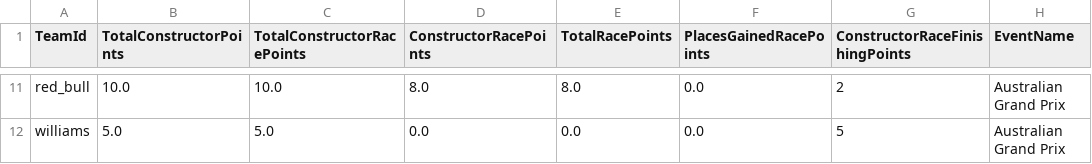
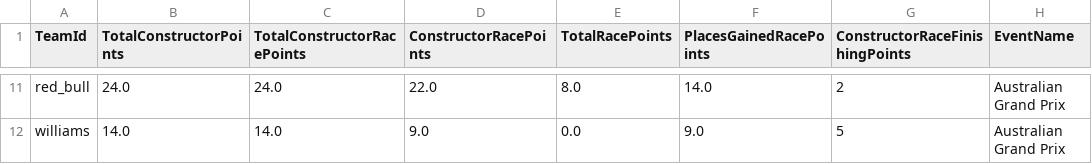
Before and after one commit to timhagan/f1_points, a CSV file: data/constructor_points_2026_current.csv, drawn as a sheet; only a part is shown, gaps mark what is left out; the diff covers the shown part only; the diff names each change by its address in the sheet, - before the commit and + after, or states it on an @@ line.

```diff
--- a/data/constructor_points_2026_current.csv
+++ b/data/constructor_points_2026_current.csv
-B11 (TotalConstructorPoints): 10.0
+B11 (TotalConstructorPoints): 24.0
-C11 (TotalConstructorRacePoints): 10.0
+C11 (TotalConstructorRacePoints): 24.0
-D11 (ConstructorRacePoints): 8.0
+D11 (ConstructorRacePoints): 22.0
-F11 (PlacesGainedRacePoints): 0.0
+F11 (PlacesGainedRacePoints): 14.0
-B12 (TotalConstructorPoints): 5.0
+B12 (TotalConstructorPoints): 14.0
-C12 (TotalConstructorRacePoints): 5.0
+C12 (TotalConstructorRacePoints): 14.0
-D12 (ConstructorRacePoints): 0.0
+D12 (ConstructorRacePoints): 9.0
-F12 (PlacesGainedRacePoints): 0.0
+F12 (PlacesGainedRacePoints): 9.0
```
Also changed, not shown: 32 edited cells elsewhere in this file, data/constructor_points_2026_1_Australian Grand Prix.csv, data/constructor_points_2026_most_recent.csv, 3 other files.
